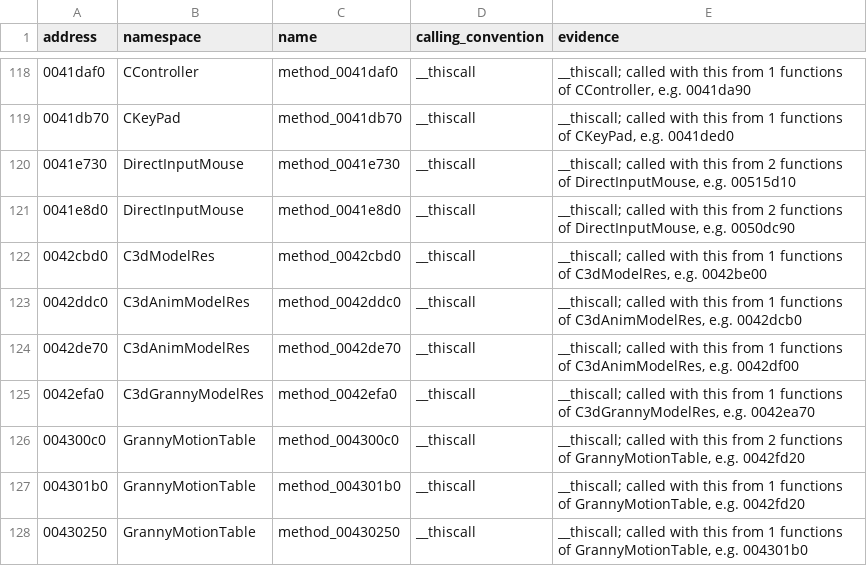
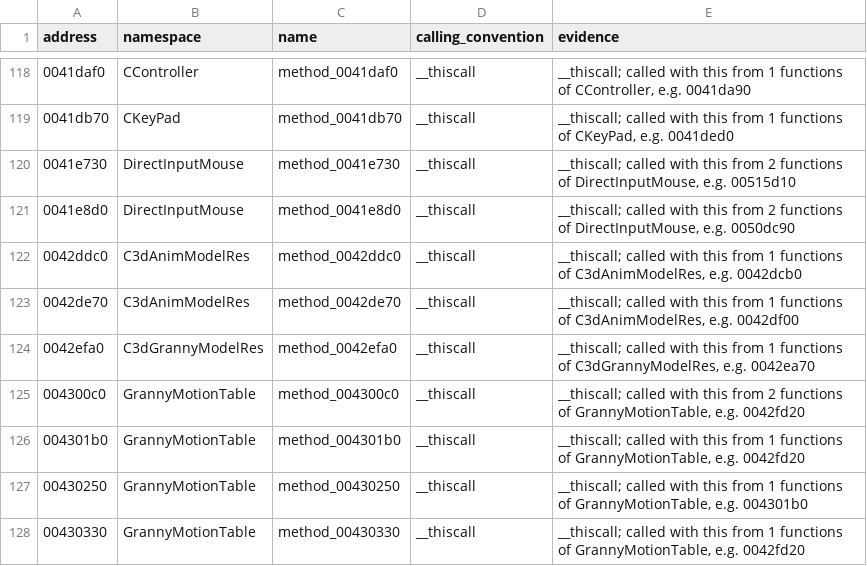
Before and after one commit to keyehzy/ragexe, a TSV file: analysis/labels/methods.functions.tsv, drawn as a sheet; only a part is shown, gaps mark what is left out; the shorter side is filled out with more unchanged rows.

```diff
--- a/analysis/labels/methods.functions.tsv
+++ b/analysis/labels/methods.functions.tsv
@@ -121,3 +121,2 @@ address	namespace	name	calling_convention	evidence
 0041e8d0	DirectInputMouse	method_0041e8d0	__thiscall	__thiscall; called with this from 2 functions of DirectInputMouse, e.g. 0050dc90
-0042cbd0	C3dModelRes	method_0042cbd0	__thiscall	__thiscall; called with this from 1 functions of C3dModelRes, e.g. 0042be00
 0042ddc0	C3dAnimModelRes	method_0042ddc0	__thiscall	__thiscall; called with this from 1 functions of C3dAnimModelRes, e.g. 0042dcb0
```
Also changed, not shown: analysis/exports/Ragexe.exe.vtables.tsv, analysis/labels/inferred.functions.tsv, 19 other files.
